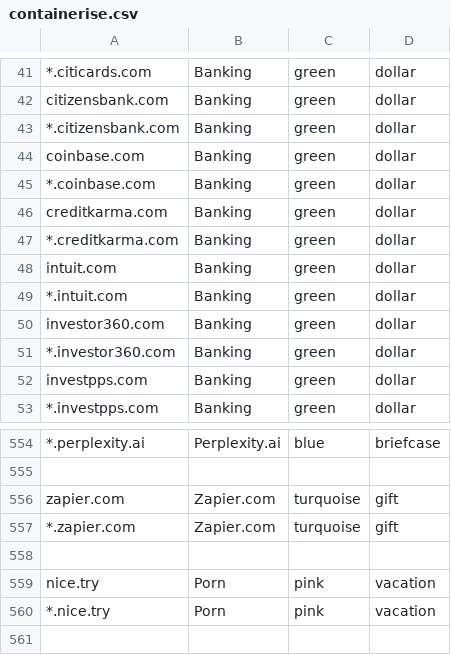
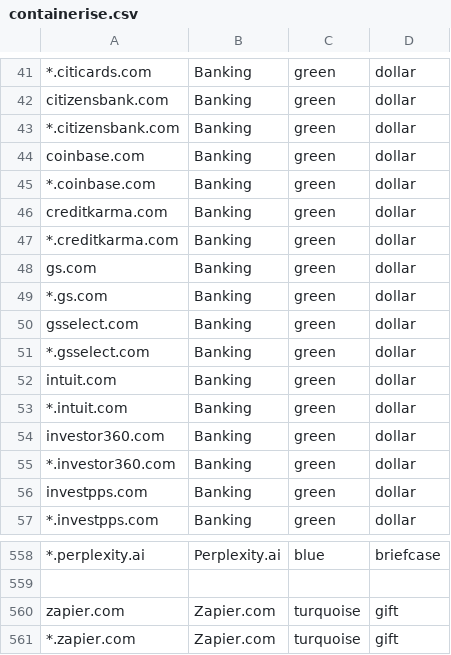
Before and after one commit to ELLIOTTCABLE/System, a CSV file: Extras/FireFox Extension Configs/containerise.csv, drawn as a sheet; only a part is shown, gaps mark what is left out; removed rows and columns are numbered as before the commit, all else as after; the diff names each change by its address in the sheet, - before the commit and + after, or states it on an @@ line.

Commit message:
(- new FF ext) Add more banking

```diff
--- a/Extras/FireFox Extension Configs/containerise.csv
+++ b/Extras/FireFox Extension Configs/containerise.csv
+row 48: gs.com | Banking | green | dollar
+row 49: *.gs.com | Banking | green | dollar
+row 50: gsselect.com | Banking | green | dollar
+row 51: *.gsselect.com | Banking | green | dollar
-row 558: (empty)
-row 559: nice.try | Porn | pink | vacation
-row 560: *.nice.try | Porn | pink | vacation
```
Also changed, not shown: 1 other file.
